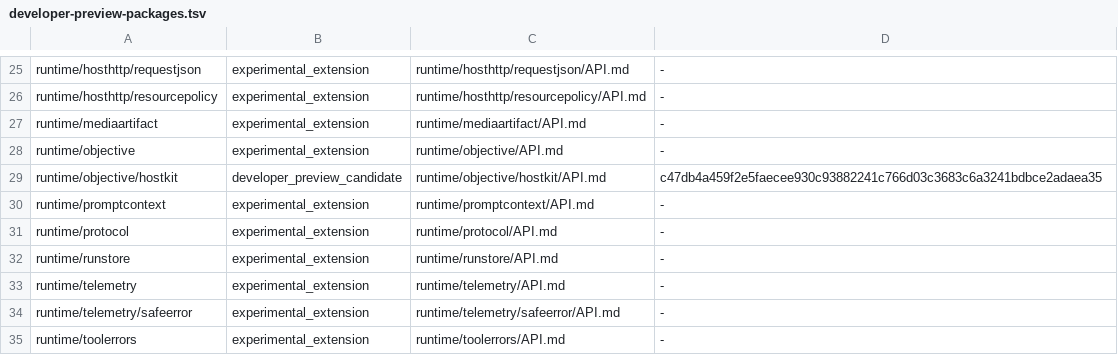
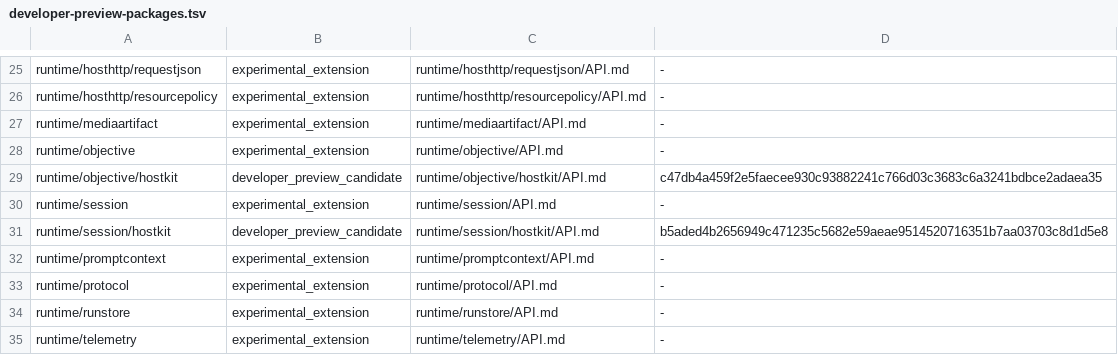
Before and after one commit to wsnacj/agentx-go, a TSV file: docs/reference/developer-preview-packages.tsv, drawn as a sheet; only a part is shown, gaps mark what is left out; the shorter side is filled out with more unchanged rows.

Commit message:
runtime: add session subagent host kit

```diff
--- a/docs/reference/developer-preview-packages.tsv
+++ b/docs/reference/developer-preview-packages.tsv
@@ -29,2 +29,4 @@ runtime/objective	experimental_extension	runtime/objective/API.md	-
 runtime/objective/hostkit	developer_preview_candidate	runtime/objective/hostkit/API.md	c47db4a459f2e5faecee930c93882241c766d03c3683c6a3241bdbce2adaea35
+runtime/session	experimental_extension	runtime/session/API.md	-
+runtime/session/hostkit	developer_preview_candidate	runtime/session/hostkit/API.md	b5aded4b2656949c471235c5682e59aeae9514520716351b7aa03703c8d1d5e8
 runtime/promptcontext	experimental_extension	runtime/promptcontext/API.md	-
```
Also changed, not shown: 25 other files.
